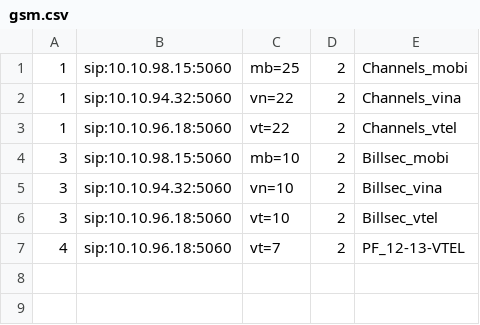
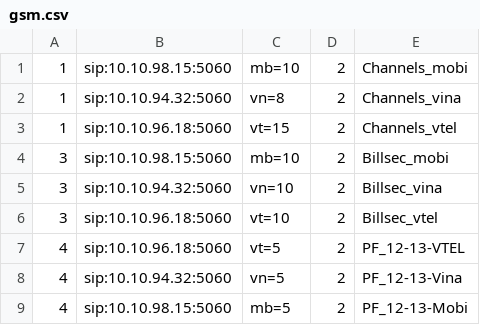
Before and after one commit to devops-itcs/CONFIG-CHANNEL-SIP-94.148, a CSV file: gsm.csv, drawn as a sheet.

Commit message:
Update gsm.csv

```diff
--- a/gsm.csv
+++ b/gsm.csv
@@ -1,4 +1,4 @@
-1,sip:10.10.98.15:5060,mb=25,2,Channels_mobi
-1,sip:10.10.94.32:5060,vn=22,2,Channels_vina
-1,sip:10.10.96.18:5060,vt=22,2,Channels_vtel
+1,sip:10.10.98.15:5060,mb=10,2,Channels_mobi
+1,sip:10.10.94.32:5060,vn=8,2,Channels_vina
+1,sip:10.10.96.18:5060,vt=15,2,Channels_vtel
 3,sip:10.10.98.15:5060,mb=10,2,Billsec_mobi
@@ -6,2 +6,4 @@
 3,sip:10.10.96.18:5060,vt=10,2,Billsec_vtel
-4,sip:10.10.96.18:5060,vt=7,2,PF_12-13-VTEL
+4,sip:10.10.96.18:5060,vt=5,2,PF_12-13-VTEL
+4,sip:10.10.94.32:5060,vn=5,2,PF_12-13-Vina
+4,sip:10.10.98.15:5060,mb=5,2,PF_12-13-Mobi
```
